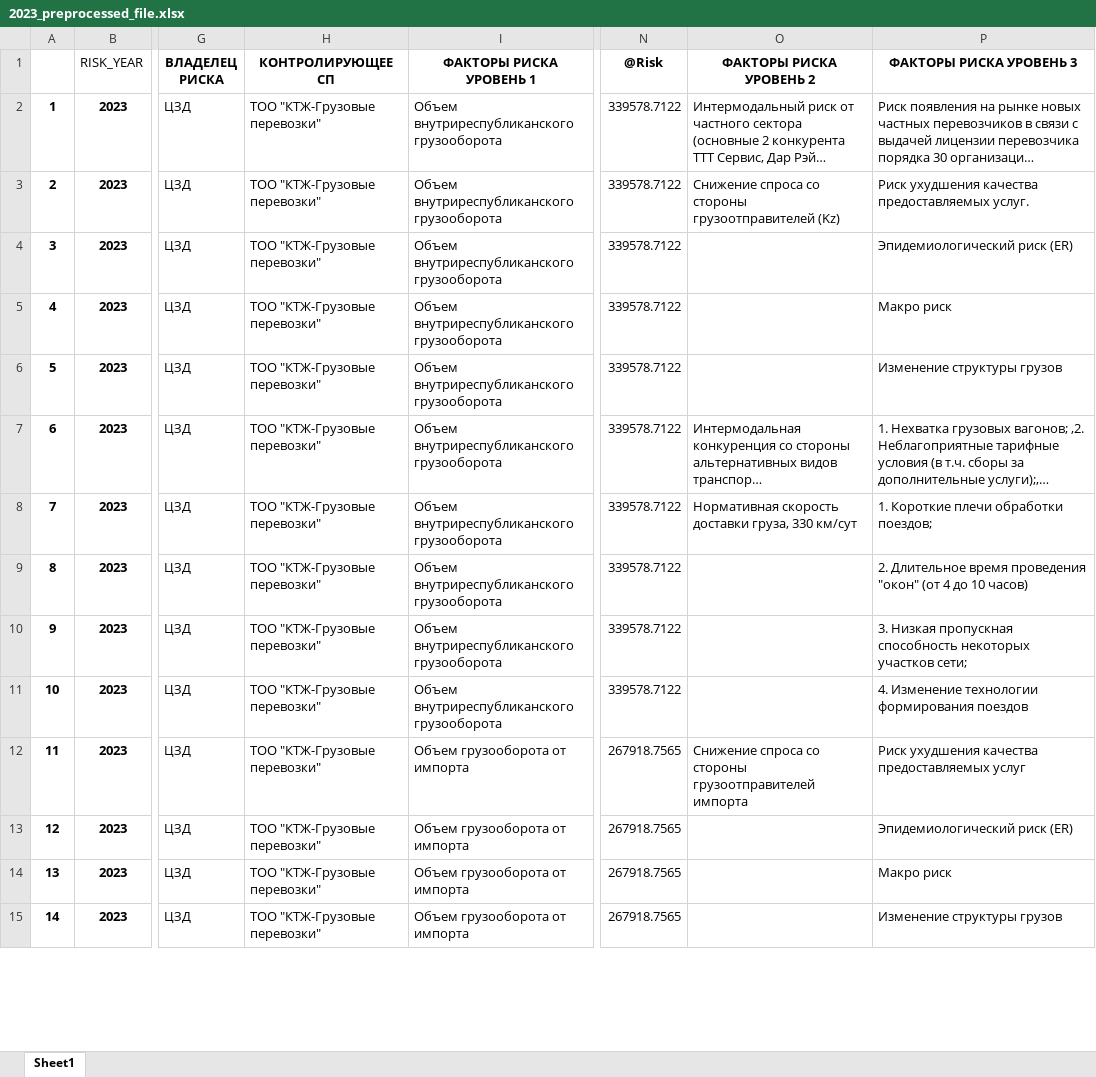
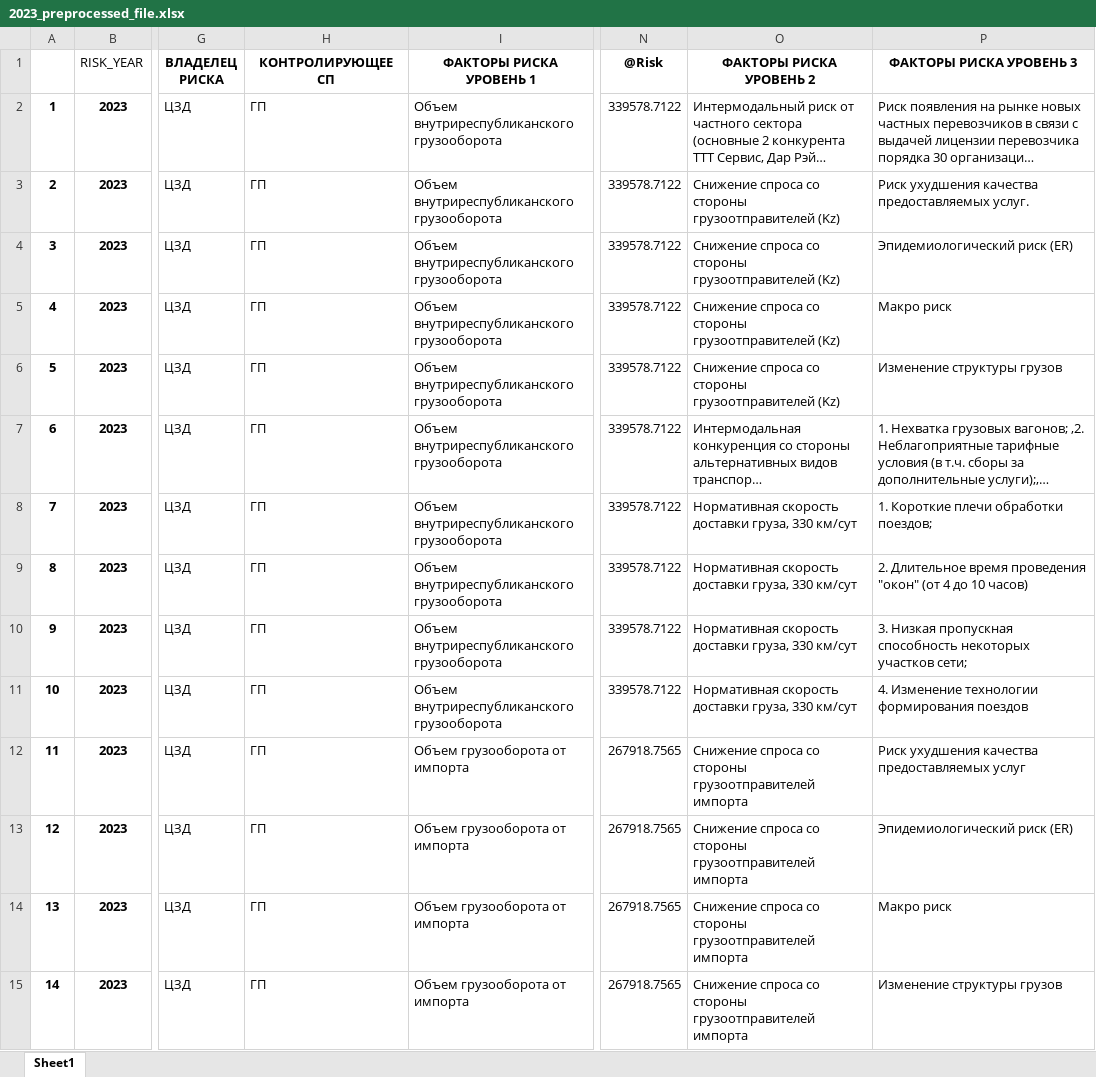
Before and after one commit to YerkebulanP/KTZh, an Excel workbook: 2023_preprocessed_file.xlsx, sheet Sheet1, drawn as a sheet; only a part is shown, gaps mark what is left out; long unchanged cells end in …; values as stored, in another font and other column widths than the file's, no borders; the diff covers the shown part only; the diff names each change by its address in the sheet, - before the commit and + after, or states it on an @@ line.

Commit message:
aa
a

```diff
--- a/2023_preprocessed_file.xlsx (sheet Sheet1)
+++ b/2023_preprocessed_file.xlsx (sheet Sheet1)
-H2:H15 (КОНТРОЛИРУЮЩЕЕ СП): ТОО "КТЖ-Грузовые перевозки"
+H2:H15 (КОНТРОЛИРУЮЩЕЕ СП): ГП
-O4:O6 (ФАКТОРЫ РИСКА УРОВЕНЬ 2): (empty)
+O4:O6 (ФАКТОРЫ РИСКА УРОВЕНЬ 2): Снижение спроса со стороны грузоотправителей (Kz)
-O9:O11 (ФАКТОРЫ РИСКА УРОВЕНЬ 2): (empty)
+O9:O11 (ФАКТОРЫ РИСКА УРОВЕНЬ 2): Нормативная скорость доставки груза, 330 км/сут
-O13:O15 (ФАКТОРЫ РИСКА УРОВЕНЬ 2): (empty)
+O13:O15 (ФАКТОРЫ РИСКА УРОВЕНЬ 2): Снижение спроса со стороны грузоотправителей импорта
```
Also changed, not shown: 1 added row, 1 removed row, 517 edited cells and row numbers in column A elsewhere in this sheet.
